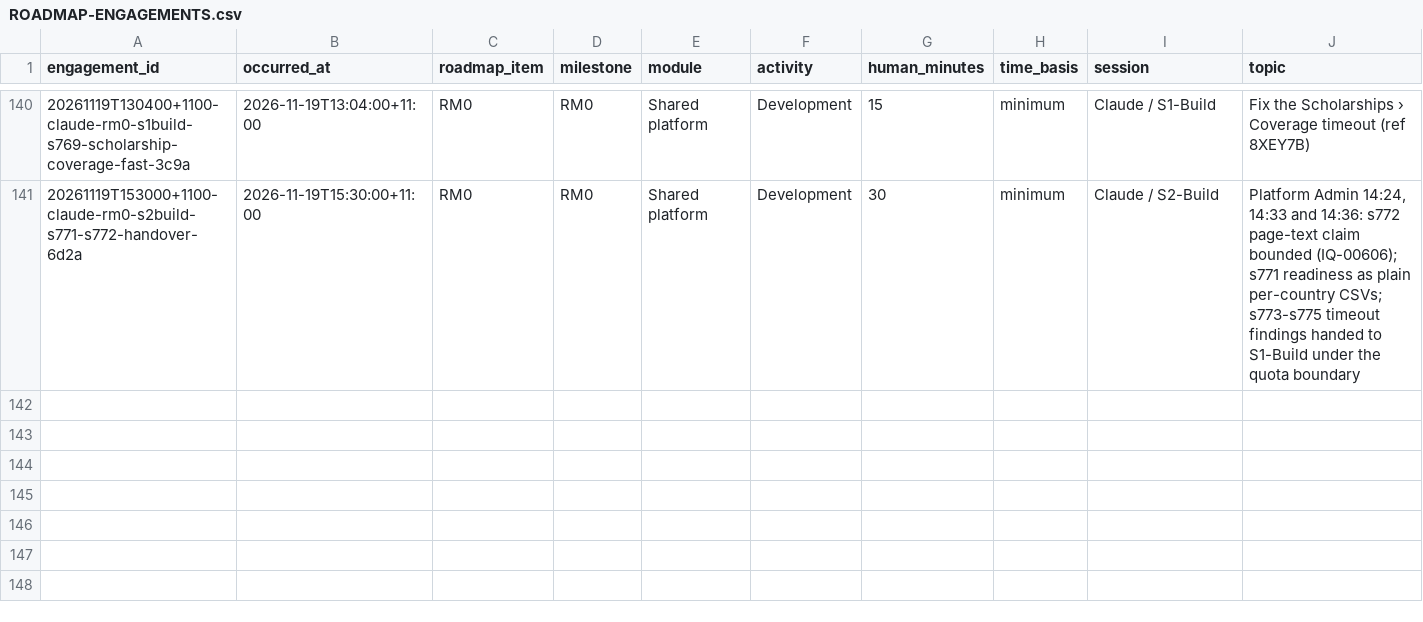
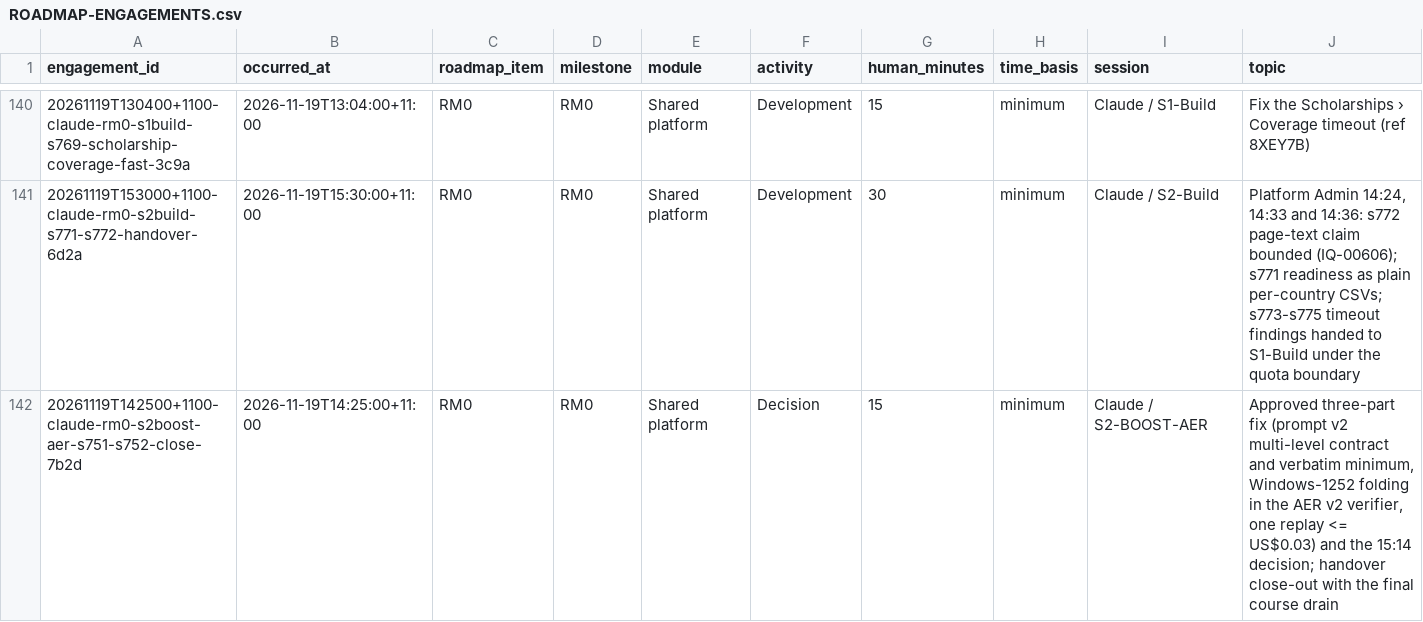
Before and after one commit to msinghbs-ai/coursefinder-admin, a CSV file: docs/Roadmap/2026-01/ROADMAP-ENGAGEMENTS.csv, drawn as a sheet; only a part is shown, gaps mark what is left out; rows hold the shown columns only; the diff names each change by its address in the sheet, - before the commit and + after, or states it on an @@ line.

```diff
--- a/docs/Roadmap/2026-01/ROADMAP-ENGAGEMENTS.csv
+++ b/docs/Roadmap/2026-01/ROADMAP-ENGAGEMENTS.csv
+row 142: 20261119T142500+1100-claude-rm0-s2boost-aer-s751-s752-close-7b2d | 2026-11-19T14:25:00+11:00 | RM0 | RM0 | Shared platform | Decision | 15 | minimum | Claude / S2-BOOST-AER | Approved three-part fix (prompt v2 multi-level contract and verbatim minimum, Windows-1252 folding in the AER v2 verifier, one replay <= US$0.03) and the 15:14 decision; handover close-out with the final course drain
```
Also changed, not shown: 10 other files.
